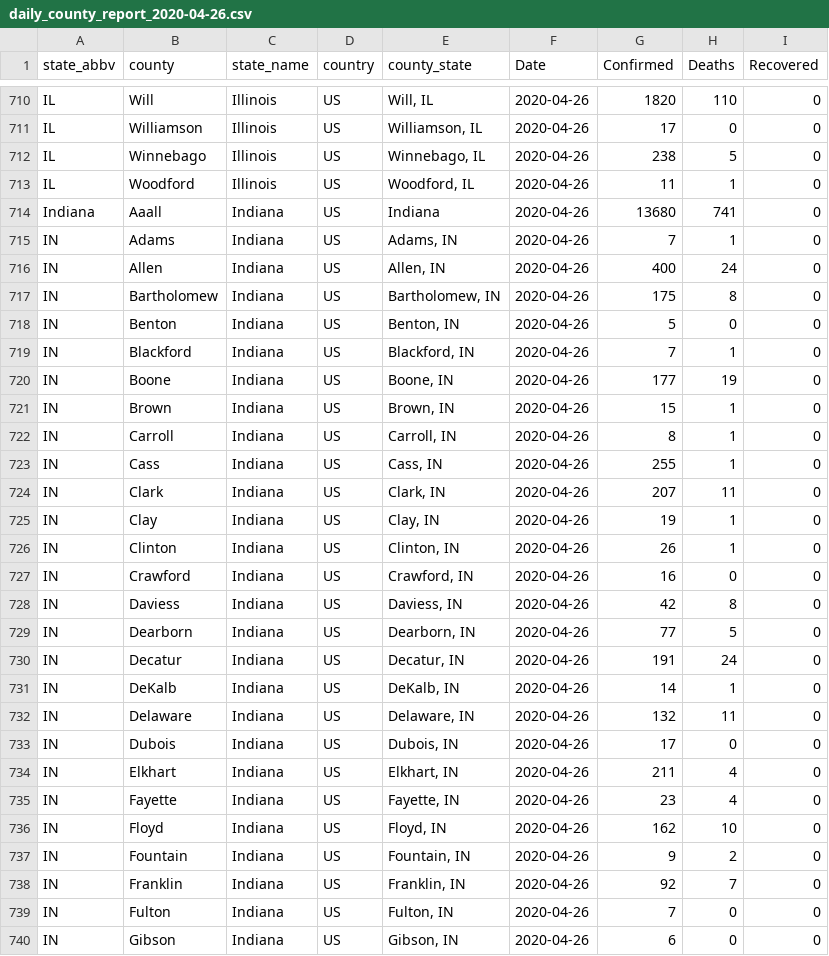
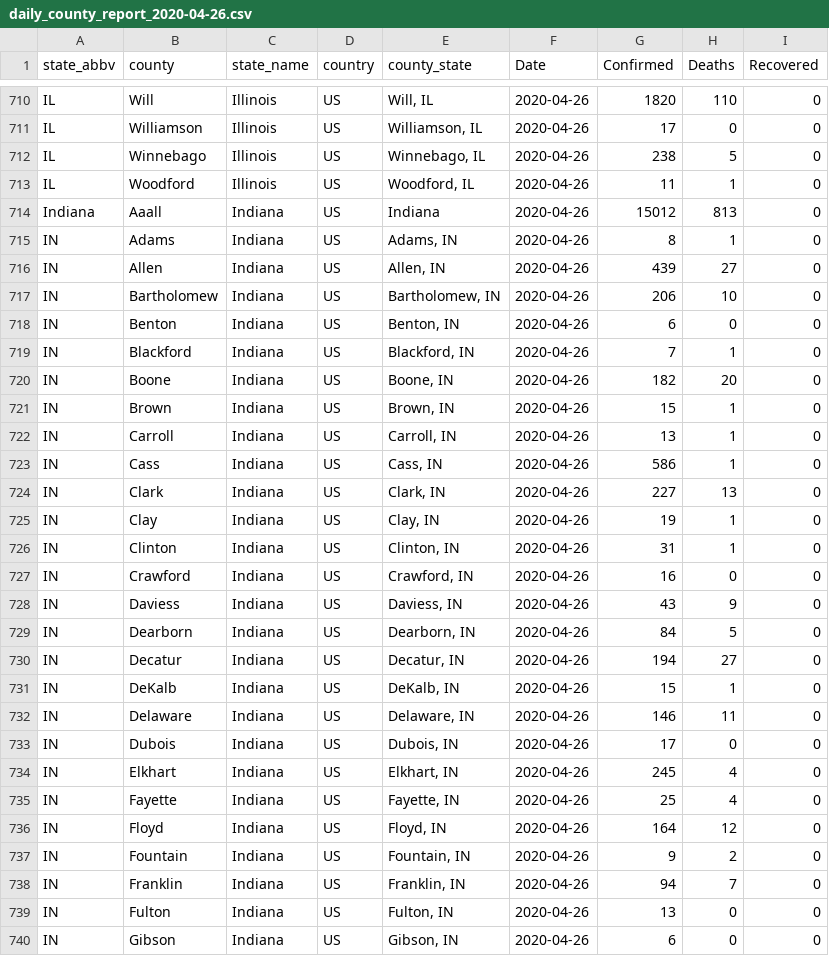
Before and after one commit to TranLab/USCOVID19, a CSV file: USCOVID19_daily_reports_github/daily_county_report_2020-04-26.csv, drawn as a sheet; only a part is shown, gaps mark what is left out; the diff covers the shown part only.

Commit message:
mid day update

```diff
--- a/USCOVID19_daily_reports_github/daily_county_report_2020-04-26.csv
+++ b/USCOVID19_daily_reports_github/daily_county_report_2020-04-26.csv
@@ -713,28 +713,28 @@
 "IL","Woodford","Illinois","US","Woodford, IL",2020-04-26,11,1,0
-"Indiana","Aaall","Indiana","US","Indiana",2020-04-26,13680,741,0
-"IN","Adams","Indiana","US","Adams, IN",2020-04-26,7,1,0
-"IN","Allen","Indiana","US","Allen, IN",2020-04-26,400,24,0
-"IN","Bartholomew","Indiana","US","Bartholomew, IN",2020-04-26,175,8,0
-"IN","Benton","Indiana","US","Benton, IN",2020-04-26,5,0,0
+"Indiana","Aaall","Indiana","US","Indiana",2020-04-26,15012,813,0
+"IN","Adams","Indiana","US","Adams, IN",2020-04-26,8,1,0
+"IN","Allen","Indiana","US","Allen, IN",2020-04-26,439,27,0
+"IN","Bartholomew","Indiana","US","Bartholomew, IN",2020-04-26,206,10,0
+"IN","Benton","Indiana","US","Benton, IN",2020-04-26,6,0,0
 "IN","Blackford","Indiana","US","Blackford, IN",2020-04-26,7,1,0
-"IN","Boone","Indiana","US","Boone, IN",2020-04-26,177,19,0
+"IN","Boone","Indiana","US","Boone, IN",2020-04-26,182,20,0
 "IN","Brown","Indiana","US","Brown, IN",2020-04-26,15,1,0
-"IN","Carroll","Indiana","US","Carroll, IN",2020-04-26,8,1,0
-"IN","Cass","Indiana","US","Cass, IN",2020-04-26,255,1,0
-"IN","Clark","Indiana","US","Clark, IN",2020-04-26,207,11,0
+"IN","Carroll","Indiana","US","Carroll, IN",2020-04-26,13,1,0
+"IN","Cass","Indiana","US","Cass, IN",2020-04-26,586,1,0
+"IN","Clark","Indiana","US","Clark, IN",2020-04-26,227,13,0
 "IN","Clay","Indiana","US","Clay, IN",2020-04-26,19,1,0
-"IN","Clinton","Indiana","US","Clinton, IN",2020-04-26,26,1,0
+"IN","Clinton","Indiana","US","Clinton, IN",2020-04-26,31,1,0
 "IN","Crawford","Indiana","US","Crawford, IN",2020-04-26,16,0,0
-"IN","Daviess","Indiana","US","Daviess, IN",2020-04-26,42,8,0
-"IN","Dearborn","Indiana","US","Dearborn, IN",2020-04-26,77,5,0
-"IN","Decatur","Indiana","US","Decatur, IN",2020-04-26,191,24,0
-"IN","DeKalb","Indiana","US","DeKalb, IN",2020-04-26,14,1,0
-"IN","Delaware","Indiana","US","Delaware, IN",2020-04-26,132,11,0
+"IN","Daviess","Indiana","US","Daviess, IN",2020-04-26,43,9,0
+"IN","Dearborn","Indiana","US","Dearborn, IN",2020-04-26,84,5,0
+"IN","Decatur","Indiana","US","Decatur, IN",2020-04-26,194,27,0
+"IN","DeKalb","Indiana","US","DeKalb, IN",2020-04-26,15,1,0
+"IN","Delaware","Indiana","US","Delaware, IN",2020-04-26,146,11,0
 "IN","Dubois","Indiana","US","Dubois, IN",2020-04-26,17,0,0
-"IN","Elkhart","Indiana","US","Elkhart, IN",2020-04-26,211,4,0
-"IN","Fayette","Indiana","US","Fayette, IN",2020-04-26,23,4,0
-"IN","Floyd","Indiana","US","Floyd, IN",2020-04-26,162,10,0
+"IN","Elkhart","Indiana","US","Elkhart, IN",2020-04-26,245,4,0
+"IN","Fayette","Indiana","US","Fayette, IN",2020-04-26,25,4,0
+"IN","Floyd","Indiana","US","Floyd, IN",2020-04-26,164,12,0
 "IN","Fountain","Indiana","US","Fountain, IN",2020-04-26,9,2,0
-"IN","Franklin","Indiana","US","Franklin, IN",2020-04-26,92,7,0
-"IN","Fulton","Indiana","US","Fulton, IN",2020-04-26,7,0,0
+"IN","Franklin","Indiana","US","Franklin, IN",2020-04-26,94,7,0
+"IN","Fulton","Indiana","US","Fulton, IN",2020-04-26,13,0,0
 "IN","Gibson","Indiana","US","Gibson, IN",2020-04-26,6,0,0
```
Also changed, not shown: 65 edited cells elsewhere in this file.
